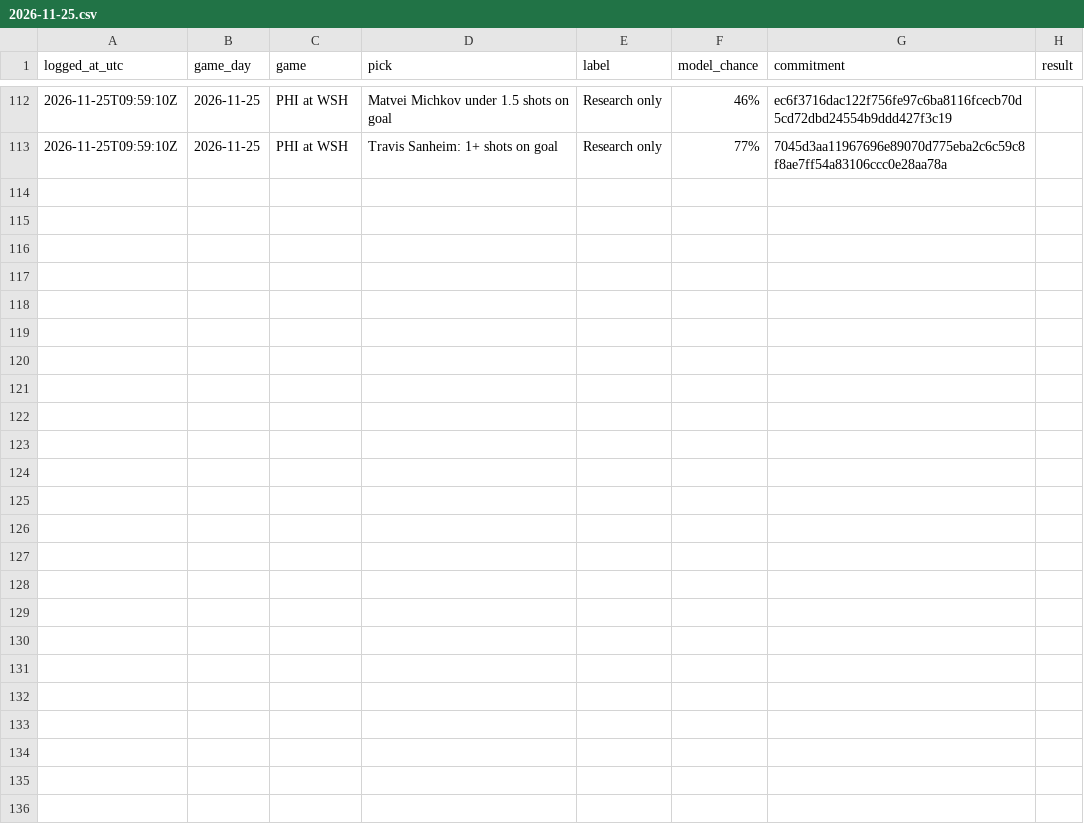
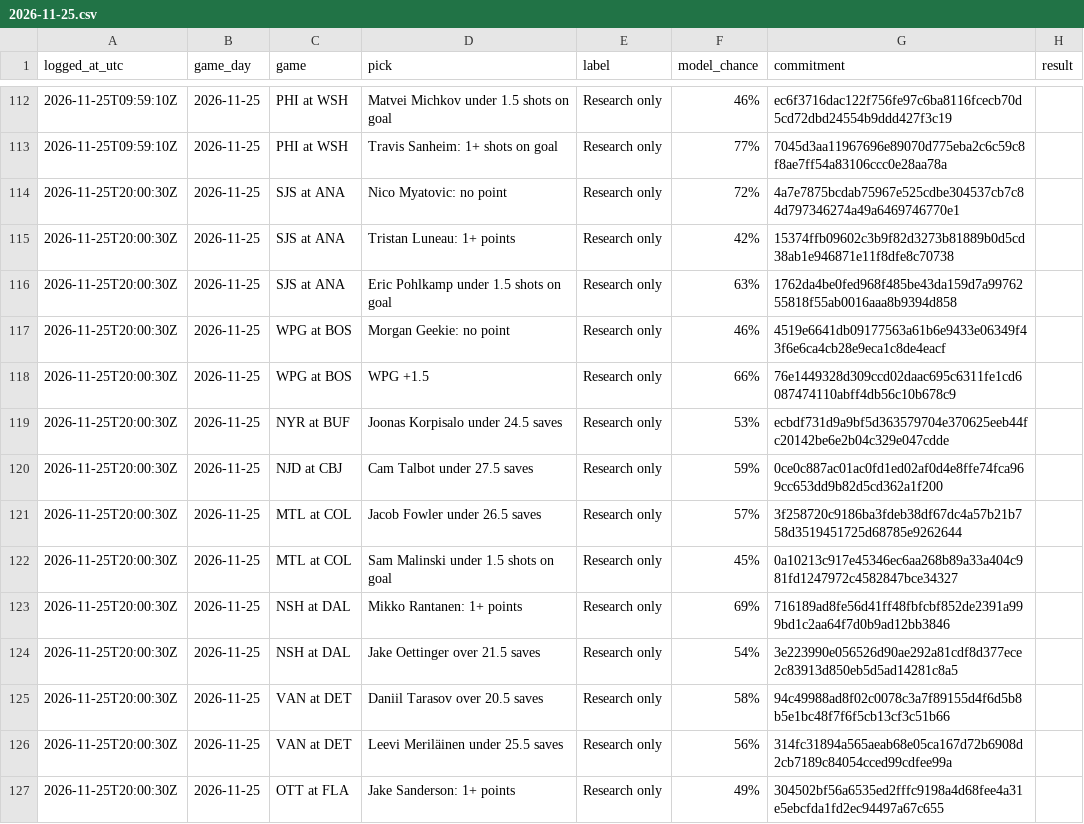
Before and after one commit to dryrdsudududruu7/nhl-puckline-ledger, a CSV file: ledger/2026-11-25.csv, drawn as a sheet; only a part is shown, gaps mark what is left out; the diff covers the shown part only.

Commit message:
Plays logged for 2026-11-25 (as of 2026-11-25 20:02 UTC)

```diff
--- a/ledger/2026-11-25.csv
+++ b/ledger/2026-11-25.csv
@@ -113 +113,15 @@ logged_at_utc,game_day,game,pick,label,model_chance,commitment,result
 2026-11-25T09:59:10Z,2026-11-25,PHI at WSH,Travis Sanheim: 1+ shots on goal,Research only,77%,7045d3aa11967696e89070d775eba2c6c59c8f8ae7ff54a83106ccc0e28aa78a,
+2026-11-25T20:00:30Z,2026-11-25,SJS at ANA,Nico Myatovic: no point,Research only,72%,4a7e7875bcdab75967e525cdbe304537cb7c84d797346274a49a6469746770e1,
+2026-11-25T20:00:30Z,2026-11-25,SJS at ANA,Tristan Luneau: 1+ points,Research only,42%,15374ffb09602c3b9f82d3273b81889b0d5cd38ab1e946871e11f8dfe8c70738,
+2026-11-25T20:00:30Z,2026-11-25,SJS at ANA,Eric Pohlkamp under 1.5 shots on goal,Research only,63%,1762da4be0fed968f485be43da159d7a9976255818f55ab0016aaa8b9394d858,
+2026-11-25T20:00:30Z,2026-11-25,WPG at BOS,Morgan Geekie: no point,Research only,46%,4519e6641db09177563a61b6e9433e06349f43f6e6ca4cb28e9eca1c8de4eacf,
+2026-11-25T20:00:30Z,2026-11-25,WPG at BOS,WPG +1.5,Research only,66%,76e1449328d309ccd02daac695c6311fe1cd6087474110abff4db56c10b678c9,
+2026-11-25T20:00:30Z,2026-11-25,NYR at BUF,Joonas Korpisalo under 24.5 saves,Research only,53%,ecbdf731d9a9bf5d363579704e370625eeb44fc20142be6e2b04c329e047cdde,
+2026-11-25T20:00:30Z,2026-11-25,NJD at CBJ,Cam Talbot under 27.5 saves,Research only,59%,0ce0c887ac01ac0fd1ed02af0d4e8ffe74fca969cc653dd9b82d5cd362a1f200,
+2026-11-25T20:00:30Z,2026-11-25,MTL at COL,Jacob Fowler under 26.5 saves,Research only,57%,3f258720c9186ba3fdeb38df67dc4a57b21b758d3519451725d68785e9262644,
+2026-11-25T20:00:30Z,2026-11-25,MTL at COL,Sam Malinski under 1.5 shots on goal,Research only,45%,0a10213c917e45346ec6aa268b89a33a404c981fd1247972c4582847bce34327,
+2026-11-25T20:00:30Z,2026-11-25,NSH at DAL,Mikko Rantanen: 1+ points,Research only,69%,716189ad8fe56d41ff48fbfcbf852de2391a999bd1c2aa64f7d0b9ad12bb3846,
+2026-11-25T20:00:30Z,2026-11-25,NSH at DAL,Jake Oettinger over 21.5 saves,Research only,54%,3e223990e056526d90ae292a81cdf8d377ece2c83913d850eb5d5ad14281c8a5,
+2026-11-25T20:00:30Z,2026-11-25,VAN at DET,Daniil Tarasov over 20.5 saves,Research only,58%,94c49988ad8f02c0078c3a7f89155d4f6d5b8b5e1bc48f7f6f5cb13cf3c51b66,
+2026-11-25T20:00:30Z,2026-11-25,VAN at DET,Leevi Meriläinen under 25.5 saves,Research only,56%,314fc31894a565aeab68e05ca167d72b6908d2cb7189c84054cced99cdfee99a,
+2026-11-25T20:00:30Z,2026-11-25,OTT at FLA,Jake Sanderson: 1+ points,Research only,49%,304502bf56a6535ed2fffc9198a4d68fee4a31e5ebcfda1fd2ec94497a67c655,
```
Also changed, not shown: 13 added rows elsewhere in this file.
